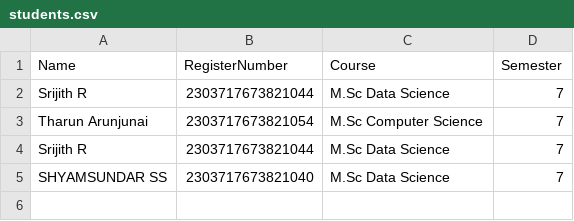
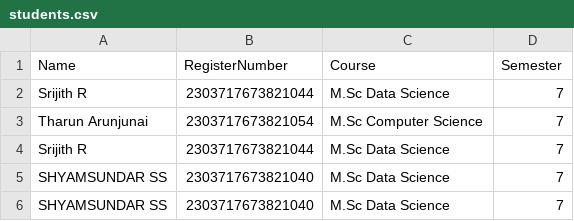
Before and after one commit to shyam20433/adonisjs-puppeteer-pdf-generator, a CSV file: filledforms/students.csv, drawn as a sheet.

```diff
--- a/filledforms/students.csv
+++ b/filledforms/students.csv
@@ -5 +5,2 @@ Name,RegisterNumber,Course,Semester
 "SHYAMSUNDAR SS","2303717673821040","M.Sc Data Science","7"
+"SHYAMSUNDAR SS","2303717673821040","M.Sc Data Science","7"
```
Also changed, not shown: 7 other files.
